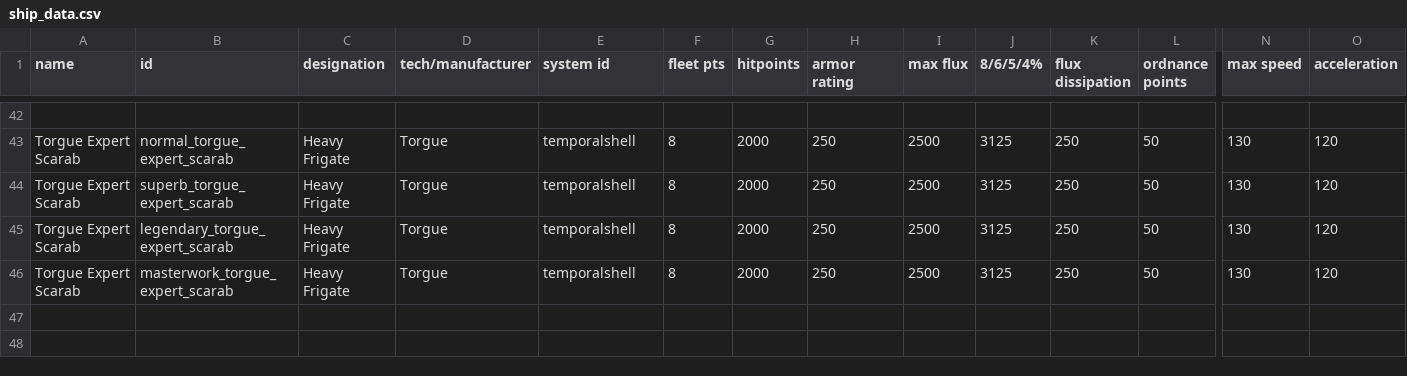
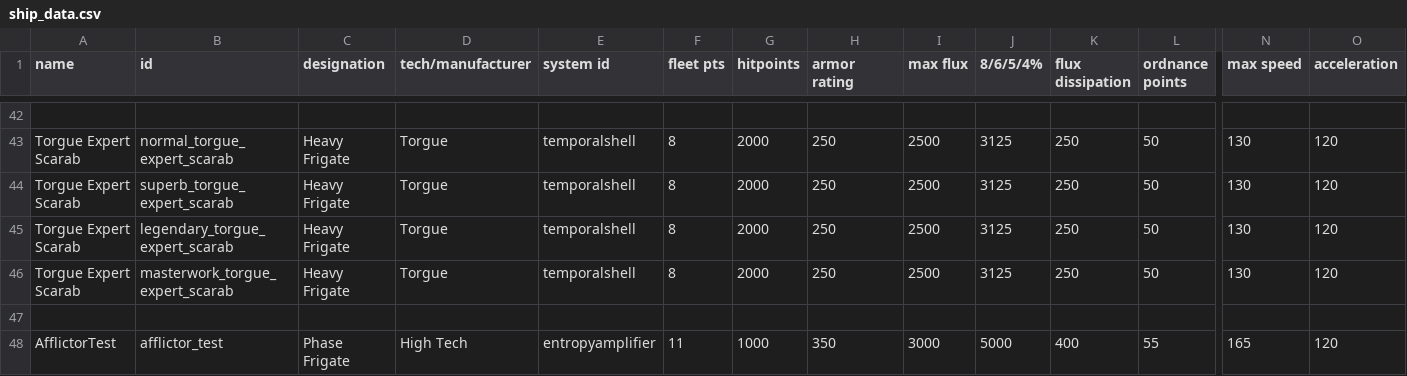
Before and after one commit to GeorgeMarinov/pantheonorbitalworks, a CSV file: assets/data/hulls/ship_data.csv, drawn as a sheet; only a part is shown, gaps mark what is left out; rows hold the shown columns only; the diff names each change by its address in the sheet, - before the commit and + after, or states it on an @@ line.

```diff
--- a/assets/data/hulls/ship_data.csv
+++ b/assets/data/hulls/ship_data.csv
+row 47: (empty)
+row 48: AfflictorTest | afflictor_test | Phase Frigate | High Tech | entropyamplifier | 11 | 1000 | 350 | 3000 | 5000 | 400 | 55 | 165 | 120
```
Also changed, not shown: assets/data/campaign/rules.csv, assets/data/weapons/weapon_data.csv, 7 other files.
